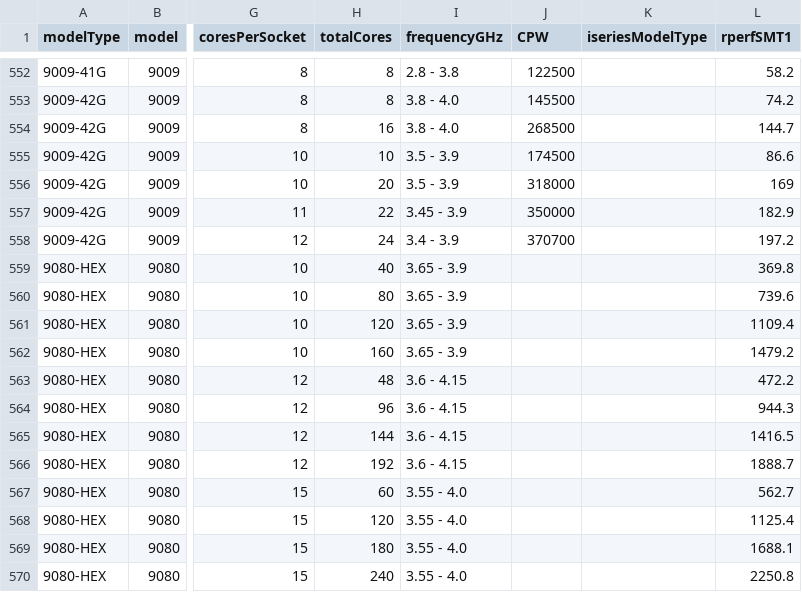
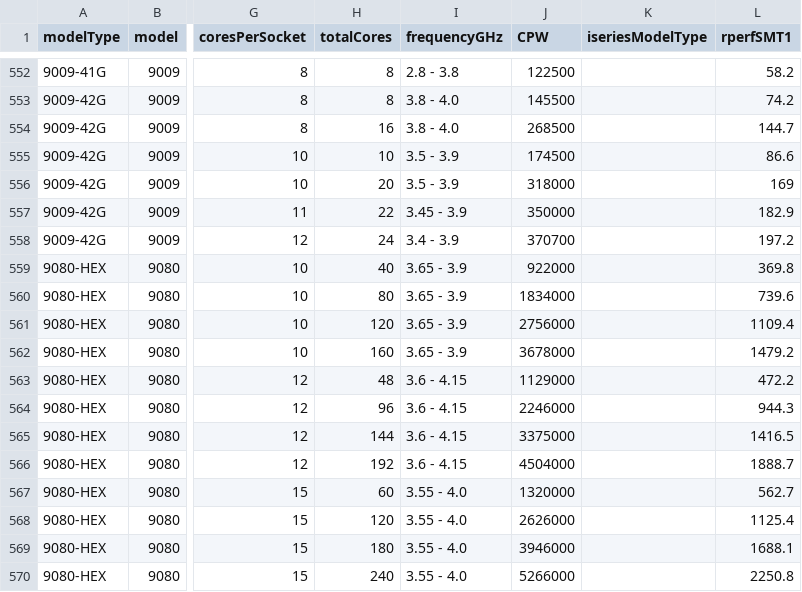
Before and after one commit to andrewlaidlaw/nodered-mongodb, a CSV file: backend/perf.csv, drawn as a sheet; only a part is shown, gaps mark what is left out; the diff names each change by its address in the sheet, - before the commit and + after, or states it on an @@ line.

Commit message:
Adding Power10 CPW figures

```diff
--- a/backend/perf.csv
+++ b/backend/perf.csv
-J559 (CPW): (empty)
+J559 (CPW): 922000
-J560 (CPW): (empty)
+J560 (CPW): 1834000
-J561 (CPW): (empty)
+J561 (CPW): 2756000
-J562 (CPW): (empty)
+J562 (CPW): 3678000
-J563 (CPW): (empty)
+J563 (CPW): 1129000
-J564 (CPW): (empty)
+J564 (CPW): 2246000
-J565 (CPW): (empty)
+J565 (CPW): 3375000
-J566 (CPW): (empty)
+J566 (CPW): 4504000
-J567 (CPW): (empty)
+J567 (CPW): 1320000
-J568 (CPW): (empty)
+J568 (CPW): 2626000
-J569 (CPW): (empty)
+J569 (CPW): 3946000
-J570 (CPW): (empty)
+J570 (CPW): 5266000
```
